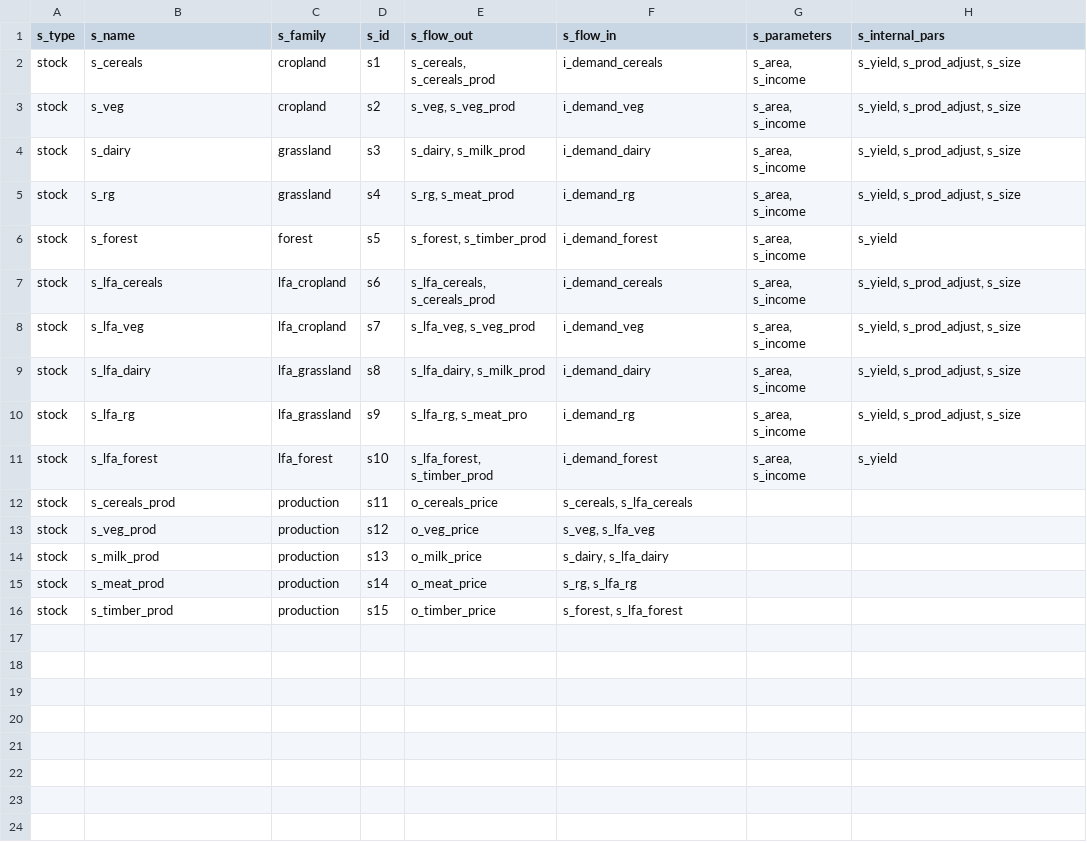
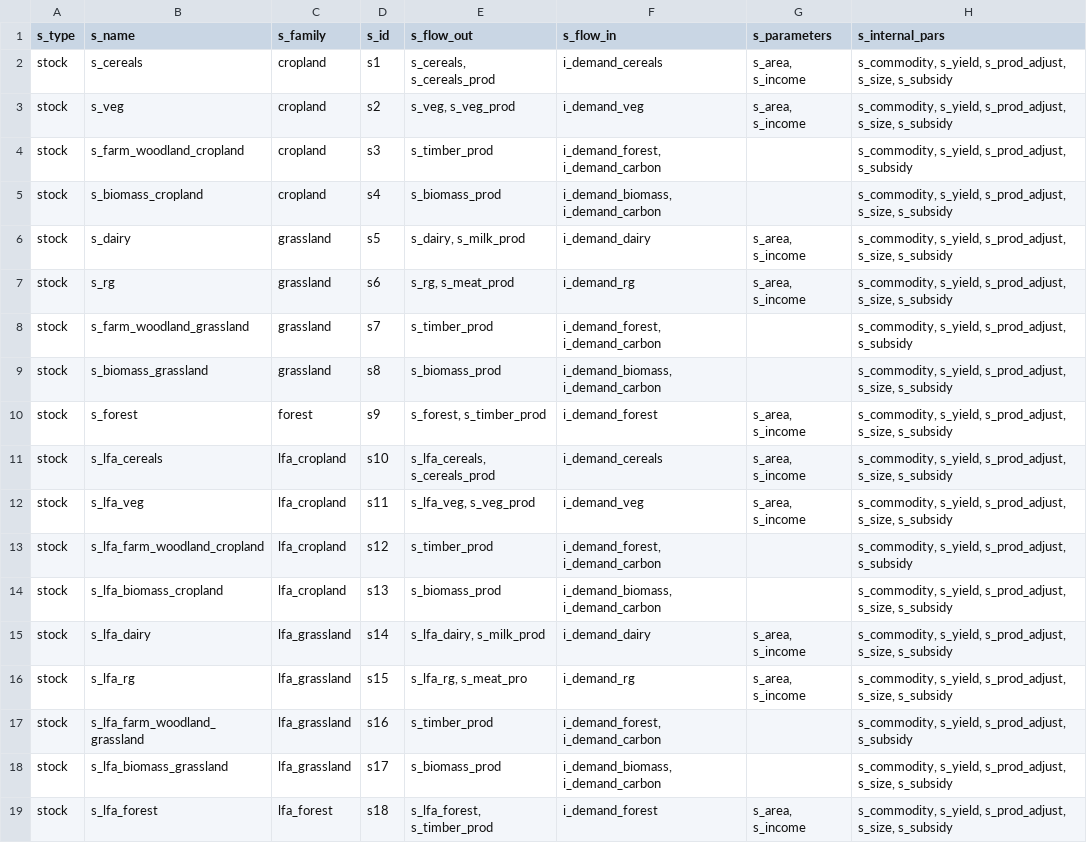
Before and after one commit to OliPerkins1987/LULCSD, a CSV file: mod/Stocks.csv, drawn as a sheet.

```diff
--- a/mod/Stocks.csv
+++ b/mod/Stocks.csv
@@ -1,16 +1,19 @@
 s_type,s_name,s_family,s_id,s_flow_out,s_flow_in,s_parameters,s_internal_pars
-stock,s_cereals,cropland,s1,"s_cereals, s_cereals_prod",i_demand_cereals,"s_area, s_income","s_yield, s_prod_adjust, s_size"
-stock,s_veg,cropland,s2,"s_veg, s_veg_prod",i_demand_veg,"s_area, s_income","s_yield, s_prod_adjust, s_size"
-stock,s_dairy,grassland,s3,"s_dairy, s_milk_prod",i_demand_dairy,"s_area, s_income","s_yield, s_prod_adjust, s_size"
-stock,s_rg,grassland,s4,"s_rg, s_meat_prod",i_demand_rg,"s_area, s_income","s_yield, s_prod_adjust, s_size"
-stock,s_forest,forest,s5,"s_forest, s_timber_prod",i_demand_forest,"s_area, s_income",s_yield
-stock,s_lfa_cereals,lfa_cropland,s6,"s_lfa_cereals, s_cereals_prod",i_demand_cereals,"s_area, s_income","s_yield, s_prod_adjust, s_size"
-stock,s_lfa_veg,lfa_cropland,s7,"s_lfa_veg, s_veg_prod",i_demand_veg,"s_area, s_income","s_yield, s_prod_adjust, s_size"
-stock,s_lfa_dairy,lfa_grassland,s8,"s_lfa_dairy, s_milk_prod",i_demand_dairy,"s_area, s_income","s_yield, s_prod_adjust, s_size"
-stock,s_lfa_rg,lfa_grassland,s9,"s_lfa_rg, s_meat_pro",i_demand_rg,"s_area, s_income","s_yield, s_prod_adjust, s_size"
-stock,s_lfa_forest,lfa_forest,s10,"s_lfa_forest, s_timber_prod",i_demand_forest,"s_area, s_income",s_yield
-stock,s_cereals_prod,production,s11,o_cereals_price,"s_cereals, s_lfa_cereals",,
-stock,s_veg_prod,production,s12,o_veg_price,"s_veg, s_lfa_veg",,
-stock,s_milk_prod,production,s13,o_milk_price,"s_dairy, s_lfa_dairy",,
-stock,s_meat_prod,production,s14,o_meat_price,"s_rg, s_lfa_rg",,
-stock,s_timber_prod,production,s15,o_timber_price,"s_forest, s_lfa_forest",,
+stock,s_cereals,cropland,s1,"s_cereals, s_cereals_prod",i_demand_cereals,"s_area, s_income","s_commodity, s_yield, s_prod_adjust, s_size, s_subsidy"
+stock,s_veg,cropland,s2,"s_veg, s_veg_prod",i_demand_veg,"s_area, s_income","s_commodity, s_yield, s_prod_adjust, s_size, s_subsidy"
+stock,s_farm_woodland_cropland,cropland,s3,s_timber_prod,"i_demand_forest, i_demand_carbon",,"s_commodity, s_yield, s_prod_adjust, s_subsidy"
+stock,s_biomass_cropland,cropland,s4,s_biomass_prod,"i_demand_biomass, i_demand_carbon",,"s_commodity, s_yield, s_prod_adjust, s_size, s_subsidy"
+stock,s_dairy,grassland,s5,"s_dairy, s_milk_prod",i_demand_dairy,"s_area, s_income","s_commodity, s_yield, s_prod_adjust, s_size, s_subsidy"
+stock,s_rg,grassland,s6,"s_rg, s_meat_prod",i_demand_rg,"s_area, s_income","s_commodity, s_yield, s_prod_adjust, s_size, s_subsidy"
+stock,s_farm_woodland_grassland,grassland,s7,s_timber_prod,"i_demand_forest, i_demand_carbon",,"s_commodity, s_yield, s_prod_adjust, s_subsidy"
+stock,s_biomass_grassland,grassland,s8,s_biomass_prod,"i_demand_biomass, i_demand_carbon",,"s_commodity, s_yield, s_prod_adjust, s_size, s_subsidy"
+stock,s_forest,forest,s9,"s_forest, s_timber_prod",i_demand_forest,"s_area, s_income","s_commodity, s_yield, s_prod_adjust, s_size, s_subsidy"
+stock,s_lfa_cereals,lfa_cropland,s10,"s_lfa_cereals, s_cereals_prod",i_demand_cereals,"s_area, s_income","s_commodity, s_yield, s_prod_adjust, s_size, s_subsidy"
+stock,s_lfa_veg,lfa_cropland,s11,"s_lfa_veg, s_veg_prod",i_demand_veg,"s_area, s_income","s_commodity, s_yield, s_prod_adjust, s_size, s_subsidy"
+stock,s_lfa_farm_woodland_cropland,lfa_cropland,s12,s_timber_prod,"i_demand_forest, i_demand_carbon",,"s_commodity, s_yield, s_prod_adjust, s_subsidy"
+stock,s_lfa_biomass_cropland,lfa_cropland,s13,s_biomass_prod,"i_demand_biomass, i_demand_carbon",,"s_commodity, s_yield, s_prod_adjust, s_size, s_subsidy"
+stock,s_lfa_dairy,lfa_grassland,s14,"s_lfa_dairy, s_milk_prod",i_demand_dairy,"s_area, s_income","s_commodity, s_yield, s_prod_adjust, s_size, s_subsidy"
+stock,s_lfa_rg,lfa_grassland,s15,"s_lfa_rg, s_meat_pro",i_demand_rg,"s_area, s_income","s_commodity, s_yield, s_prod_adjust, s_size, s_subsidy"
+stock,s_lfa_farm_woodland_grassland,lfa_grassland,s16,s_timber_prod,"i_demand_forest, i_demand_carbon",,"s_commodity, s_yield, s_prod_adjust, s_subsidy"
+stock,s_lfa_biomass_grassland,lfa_grassland,s17,s_biomass_prod,"i_demand_biomass, i_demand_carbon",,"s_commodity, s_yield, s_prod_adjust, s_size, s_subsidy"
+stock,s_lfa_forest,lfa_forest,s18,"s_lfa_forest, s_timber_prod",i_demand_forest,"s_area, s_income","s_commodity, s_yield, s_prod_adjust, s_size, s_subsidy"
```
Also changed, not shown: mod/Initial_parameters.csv, mod/data/s_cereals.csv, 29 other files.
